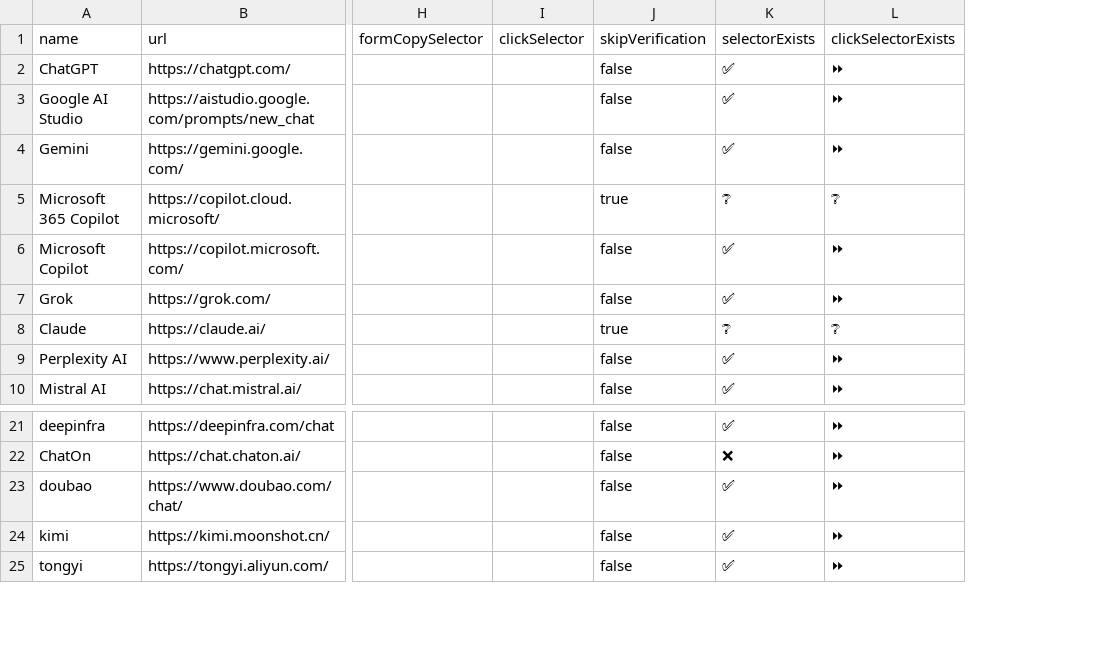
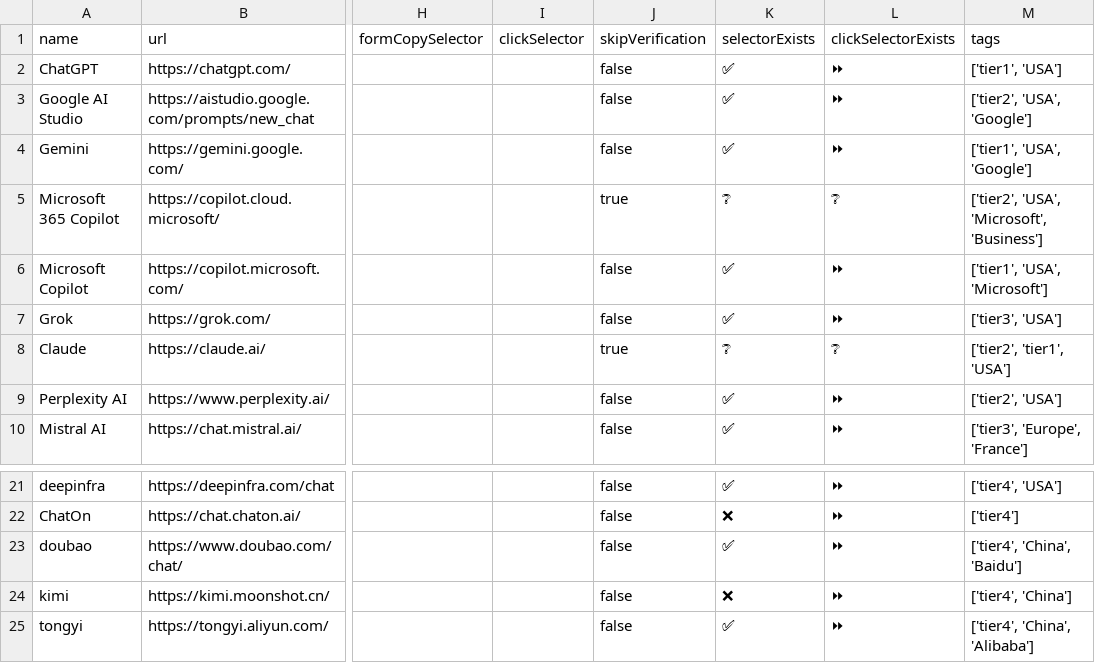
Before and after one commit to codecrafter97/ai-website-selectors, a CSV file: ai-website-selectors.csv, drawn as a sheet; only a part is shown, gaps mark what is left out; the diff names each change by its address in the sheet, - before the commit and + after, or states it on an @@ line.

Commit message:
Update ai-website-selectors.csv

```diff
--- a/ai-website-selectors.csv
+++ b/ai-website-selectors.csv
+column M (tags), rows 2-10: ['tier1', 'USA'] | ['tier2', 'USA', 'Google'] | ['tier1', 'USA', 'Google'] | ['tier2', 'USA', 'Microsoft', 'Business'] | ['tier1', 'USA', 'Microsoft'] | ['tier3', 'USA'] | ['tier2', 'tier1', 'USA'] | ['tier2', 'USA'] | ['tier3', 'Europe', 'France']; rows 21-25: ['tier4', 'USA'] | ['tier4'] | ['tier4', 'China', 'Baidu'] | ['tier4', 'China'] | ['tier4', 'China', 'Alibaba']
-K24 (selectorExists): ✅
+K24 (selectorExists): ❌
```
